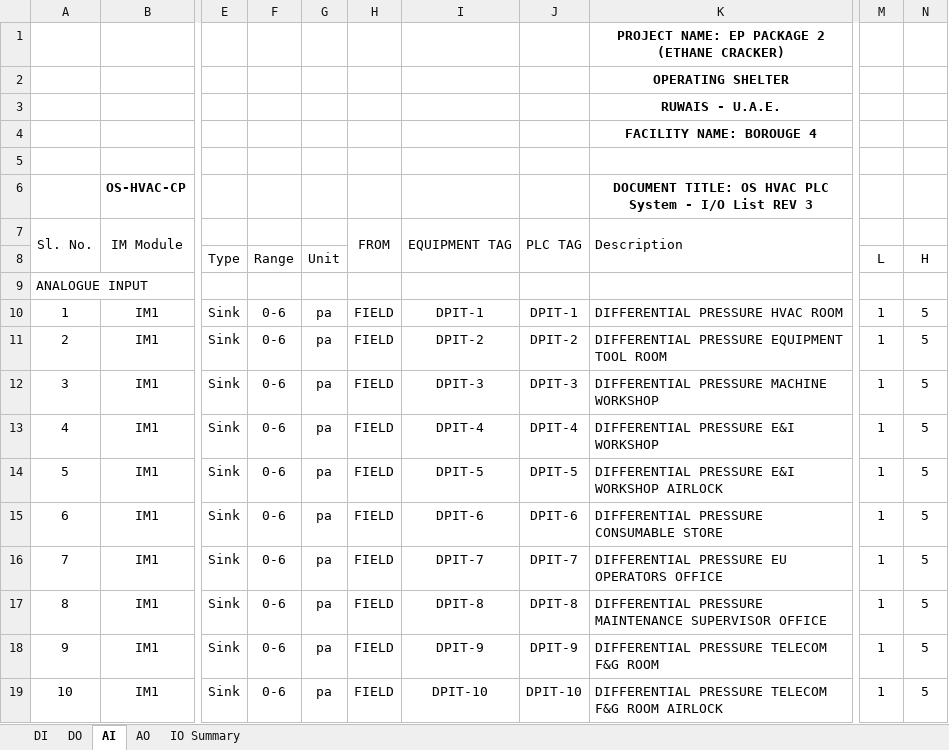
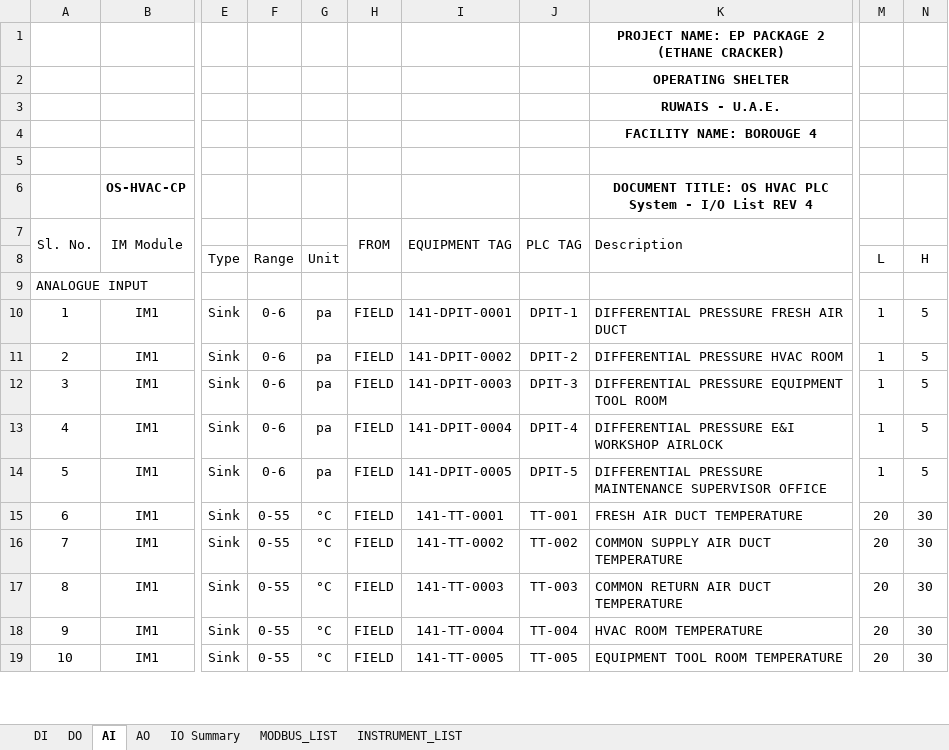
Before and after one commit to amgo85/B4-i_o_List, an Excel workbook: 03_OS HVAC PLC System-IO List.xlsx, sheet AI, drawn as a sheet; only a part is shown, gaps mark what is left out; values as stored, in another font and other column widths than the file's, no borders; charts and pictures not drawn; the diff covers the shown part only; the diff names each change by its address in the sheet, - before the commit and + after, or states it on an @@ line.

```diff
--- a/03_OS HVAC PLC System-IO List.xlsx (sheet AI)
+++ b/03_OS HVAC PLC System-IO List.xlsx (sheet AI)
+sheet tab: MODBUS_LIST
+sheet tab: INSTRUMENT_LIST
-K6 (Description): …List REV 3
+K6 (Description): …List REV 4
-I10 (EQUIPMENT TAG): DPIT-1
+I10 (EQUIPMENT TAG): 141-DPIT-0001
-K10 (Description): DIFFERENTIAL PRESSURE HVAC ROOM
+K10 (Description): DIFFERENTIAL PRESSURE FRESH AIR DUCT
-I11 (EQUIPMENT TAG): DPIT-2
+I11 (EQUIPMENT TAG): 141-DPIT-0002
-K11 (Description): DIFFERENTIAL PRESSURE EQUIPMENT TOOL ROOM
+K11 (Description): DIFFERENTIAL PRESSURE HVAC ROOM
-I12 (EQUIPMENT TAG): DPIT-3
+I12 (EQUIPMENT TAG): 141-DPIT-0003
-K12 (Description): DIFFERENTIAL PRESSURE MACHINE WORKSHOP
+K12 (Description): DIFFERENTIAL PRESSURE EQUIPMENT TOOL ROOM
-I13 (EQUIPMENT TAG): DPIT-4
+I13 (EQUIPMENT TAG): 141-DPIT-0004
-K13 (Description): DIFFERENTIAL PRESSURE E&I WORKSHOP
+K13 (Description): DIFFERENTIAL PRESSURE E&I WORKSHOP AIRLOCK
-I14 (EQUIPMENT TAG): DPIT-5
+I14 (EQUIPMENT TAG): 141-DPIT-0005
-K14 (Description): DIFFERENTIAL PRESSURE E&I WORKSHOP AIRLOCK
+K14 (Description): DIFFERENTIAL PRESSURE MAINTENANCE SUPERVISOR OFFICE
-F15:F19: 0-6
+F15:F19: 0-55
-G15:G19: pa
+G15:G19: °C
-I15 (EQUIPMENT TAG): DPIT-6
+I15 (EQUIPMENT TAG): 141-TT-0001
-J15 (PLC TAG): DPIT-6
+J15 (PLC TAG): TT-001
-K15 (Description): DIFFERENTIAL PRESSURE CONSUMABLE STORE
+K15 (Description): FRESH AIR DUCT TEMPERATURE
-M15:M19: 1
+M15:M19: 20
-N15:N19: 5
+N15:N19: 30
-I16 (EQUIPMENT TAG): DPIT-7
+I16 (EQUIPMENT TAG): 141-TT-0002
-J16 (PLC TAG): DPIT-7
+J16 (PLC TAG): TT-002
-K16 (Description): DIFFERENTIAL PRESSURE EU OPERATORS OFFICE
+K16 (Description): COMMON SUPPLY AIR DUCT TEMPERATURE
-I17 (EQUIPMENT TAG): DPIT-8
+I17 (EQUIPMENT TAG): 141-TT-0003
-J17 (PLC TAG): DPIT-8
+J17 (PLC TAG): TT-003
-K17 (Description): DIFFERENTIAL PRESSURE MAINTENANCE SUPERVISOR OFFICE
+K17 (Description): COMMON RETURN AIR DUCT TEMPERATURE
-I18 (EQUIPMENT TAG): DPIT-9
+I18 (EQUIPMENT TAG): 141-TT-0004
-J18 (PLC TAG): DPIT-9
+J18 (PLC TAG): TT-004
-K18 (Description): DIFFERENTIAL PRESSURE TELECOM F&G ROOM
+K18 (Description): HVAC ROOM TEMPERATURE
-I19 (EQUIPMENT TAG): DPIT-10
+I19 (EQUIPMENT TAG): 141-TT-0005
-J19 (PLC TAG): DPIT-10
+J19 (PLC TAG): TT-005
-K19 (Description): DIFFERENTIAL PRESSURE TELECOM F&G ROOM AIRLOCK
+K19 (Description): EQUIPMENT TOOL ROOM TEMPERATURE
```
Also changed, not shown: 8 removed rows, 244 edited cells and cell formats elsewhere in this sheet, sheet DI, sheet DO, sheet AO, sheet IO Summary, charts or pictures, 01_SS-01 HVAC PLC System-IO List.xlsx, 02_SS-02 HVAC PLC System-IO List.xlsx.
